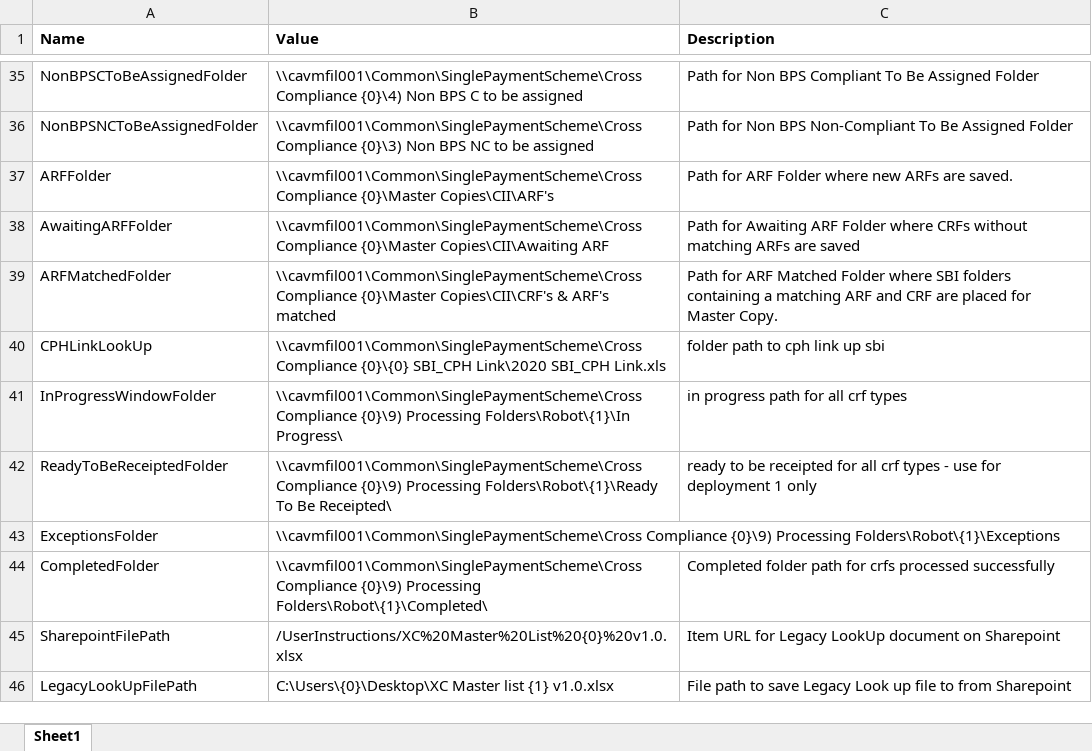
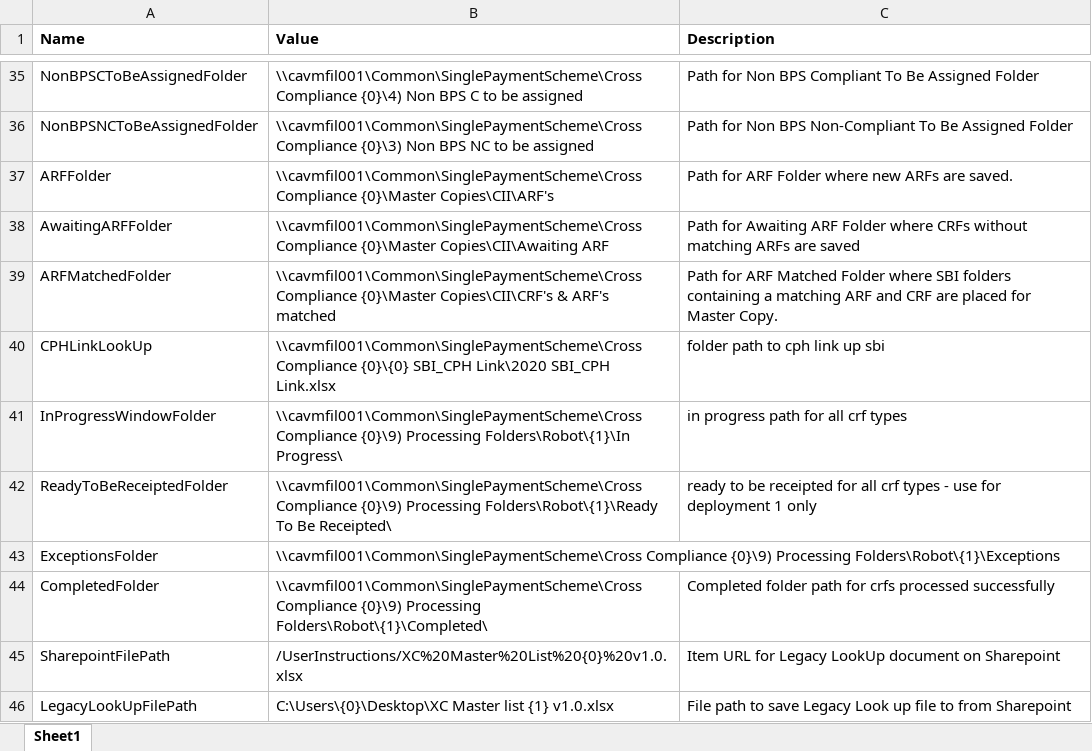
Before and after one commit to DEFRA/rpa-future-farming-cross-compliance, an Excel workbook: Documents/Config/config_Win7.xlsx, sheet Sheet1, drawn as a sheet; only a part is shown, gaps mark what is left out; values as stored, in another font and other column widths than the file's, no borders; table styles not drawn; the diff names each change by its address in the sheet, - before the commit and + after, or states it on an @@ line.

Commit message:
Change to configs for SBI look up path, and crm selector change

```diff
--- a/Documents/Config/config_Win7.xlsx (sheet Sheet1)
+++ b/Documents/Config/config_Win7.xlsx (sheet Sheet1)
-B40 (Value): …Link\2020 SBI_CPH Link.xls
+B40 (Value): …Link\2020 SBI_CPH Link.xlsx
```
Also changed, not shown: Documents/Config/config.xlsx, 6 other files.
